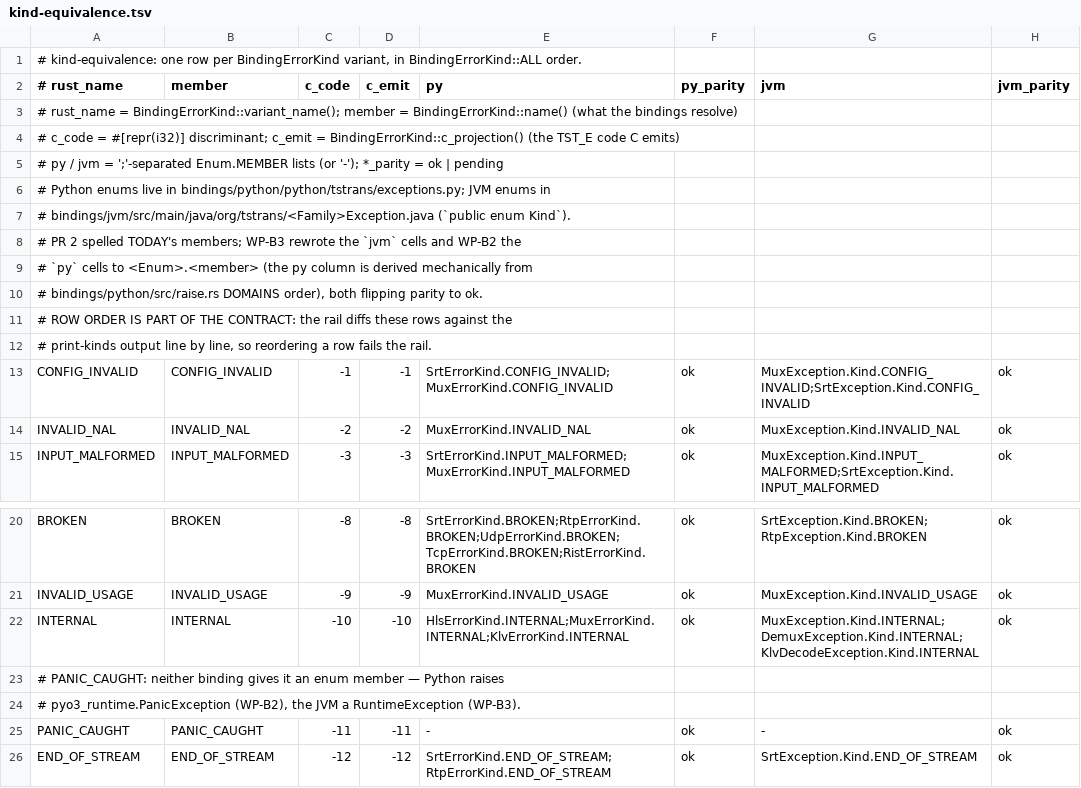
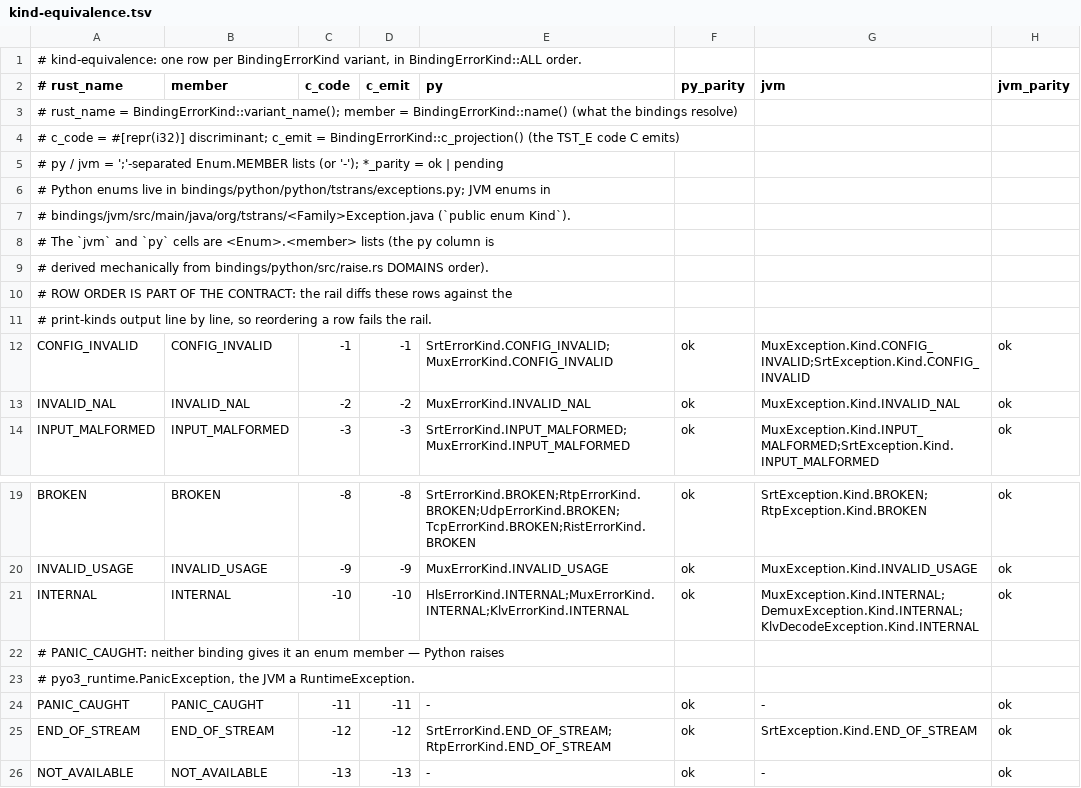
Before and after one commit to aklofas/ts-transformer, a TSV file: scripts/ratchets/kind-equivalence.tsv, drawn as a sheet; only a part is shown, gaps mark what is left out; the shorter side is filled out with more unchanged rows.

Commit message:
cleanup: process markers in string literals, pinned fixture docs and manifest values

```diff
--- a/scripts/ratchets/kind-equivalence.tsv
+++ b/scripts/ratchets/kind-equivalence.tsv
@@ -7,5 +7,4 @@
 #   bindings/jvm/src/main/java/org/tstrans/<Family>Exception.java (`public enum Kind`).
-#   PR 2 spelled TODAY's members; WP-B3 rewrote the `jvm` cells and WP-B2 the
-#   `py` cells to <Enum>.<member> (the py column is derived mechanically from
-#   bindings/python/src/raise.rs DOMAINS order), both flipping parity to ok.
+#   The `jvm` and `py` cells are <Enum>.<member> lists (the py column is
+#   derived mechanically from bindings/python/src/raise.rs DOMAINS order).
 #   ROW ORDER IS PART OF THE CONTRACT: the rail diffs these rows against the
@@ -23,3 +22,3 @@ INTERNAL	INTERNAL	-10	-10	HlsErrorKind.INTERNAL;MuxErrorKind.INTERNAL;KlvErrorKi
 # PANIC_CAUGHT: neither binding gives it an enum member — Python raises
-# pyo3_runtime.PanicException (WP-B2), the JVM a RuntimeException (WP-B3).
+# pyo3_runtime.PanicException, the JVM a RuntimeException.
 PANIC_CAUGHT	PANIC_CAUGHT	-11	-11	-	ok	-	ok
```
Also changed, not shown: 41 other files.
